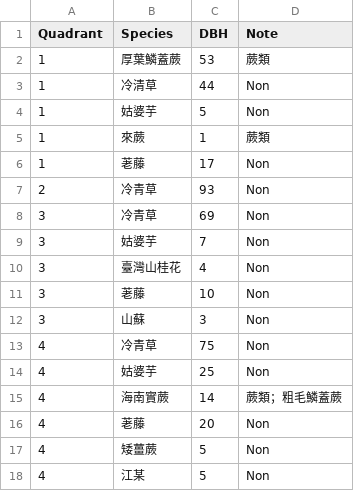
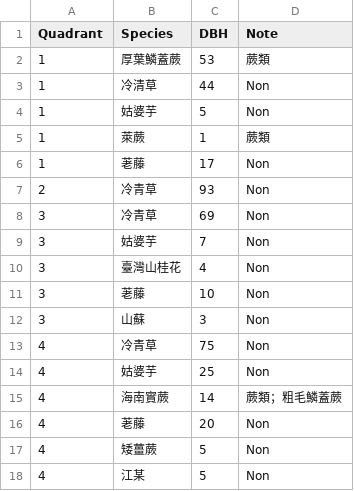
Before and after one commit to MongMong11/Biological-resource-sampling-survey-technology, a CSV file: Wu-Shi-Keng_artificial_forest_.csv, drawn as a sheet.

Commit message:
Update Wu-Shi-Keng_artificial_forest_.csv

```diff
--- a/Wu-Shi-Keng_artificial_forest_.csv
+++ b/Wu-Shi-Keng_artificial_forest_.csv
@@ -4,3 +4,3 @@ Quadrant,Species,DBH,Note
 1,姑婆芋,5,Non
-1,來蕨,1,蕨類
+1,萊蕨,1,蕨類
 1,荖藤,17,Non
```
